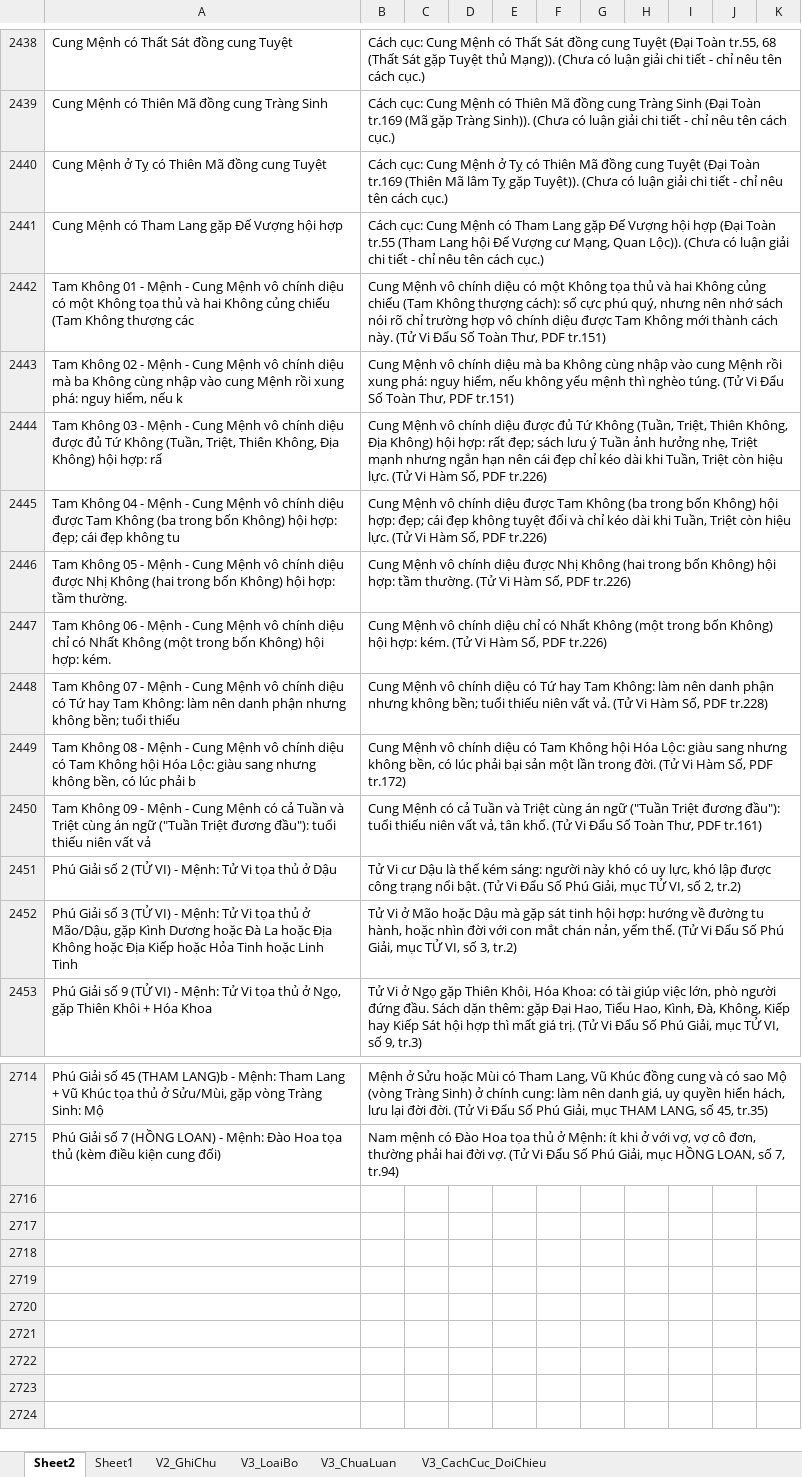
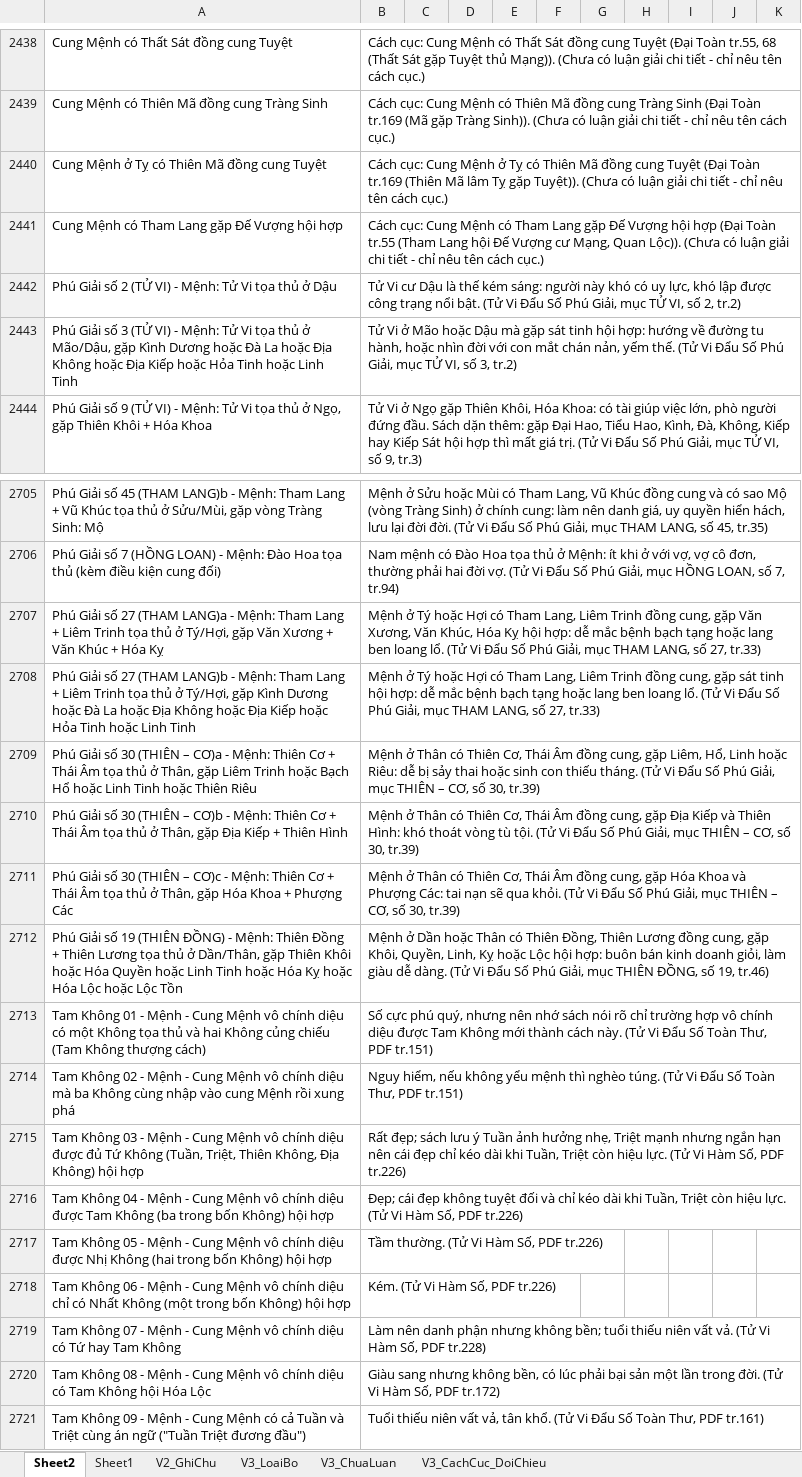
Before and after one commit to Donniehieu/TuVi, an Excel workbook: LuanMenh.xlsx, sheet Sheet2, drawn as a sheet; only a part is shown, gaps mark what is left out; values as stored, in another font and other column widths than the file's, no borders; removed rows and columns are numbered as before the commit, all else as after; the diff names each change by its address in the sheet, - before the commit and + after, or states it on an @@ line.

```diff
--- a/LuanMenh.xlsx (sheet Sheet2)
+++ b/LuanMenh.xlsx (sheet Sheet2)
-row 2442: Tam Không 01 - Mệnh - Cung Mệnh vô chính diệu có một Không tọa thủ và hai Không củng chiếu (Tam Không thượng các | Cung Mệnh vô chính diệu có một Không tọa thủ và hai Không củng chiếu (Tam Không thượng cách): số cực phú quý, nhưng nên nhớ sách nói rõ chỉ trường hợp vô chính diệu được Tam Không mới thành cách này. (Tử Vi Đẩu Số Toàn Thư, PDF tr.151)
-row 2443: Tam Không 02 - Mệnh - Cung Mệnh vô chính diệu mà ba Không cùng nhập vào cung Mệnh rồi xung phá: nguy hiểm, nếu k | Cung Mệnh vô chính diệu mà ba Không cùng nhập vào cung Mệnh rồi xung phá: nguy hiểm, nếu không yểu mệnh thì nghèo túng. (Tử Vi Đẩu Số Toàn Thư, PDF tr.151)
-row 2444: Tam Không 03 - Mệnh - Cung Mệnh vô chính diệu được đủ Tứ Không (Tuần, Triệt, Thiên Không, Địa Không) hội hợp: rấ | Cung Mệnh vô chính diệu được đủ Tứ Không (Tuần, Triệt, Thiên Không, Địa Không) hội hợp: rất đẹp; sách lưu ý Tuần ảnh hưởng nhẹ, Triệt mạnh nhưng ngắn hạn nên cái đẹp chỉ kéo dài khi Tuần, Triệt còn hiệu lực. (Tử Vi Hàm Số, PDF tr.226)
-row 2445: Tam Không 04 - Mệnh - Cung Mệnh vô chính diệu được Tam Không (ba trong bốn Không) hội hợp: đẹp; cái đẹp không tu | Cung Mệnh vô chính diệu được Tam Không (ba trong bốn Không) hội hợp: đẹp; cái đẹp không tuyệt đối và chỉ kéo dài khi Tuần, Triệt còn hiệu lực. (Tử Vi Hàm Số, PDF tr.226)
-row 2446: Tam Không 05 - Mệnh - Cung Mệnh vô chính diệu được Nhị Không (hai trong bốn Không) hội hợp: tầm thường. | Cung Mệnh vô chính diệu được Nhị Không (hai trong bốn Không) hội hợp: tầm thường. (Tử Vi Hàm Số, PDF tr.226)
-row 2447: Tam Không 06 - Mệnh - Cung Mệnh vô chính diệu chỉ có Nhất Không (một trong bốn Không) hội hợp: kém. | Cung Mệnh vô chính diệu chỉ có Nhất Không (một trong bốn Không) hội hợp: kém. (Tử Vi Hàm Số, PDF tr.226)
-row 2448: Tam Không 07 - Mệnh - Cung Mệnh vô chính diệu có Tứ hay Tam Không: làm nên danh phận nhưng không bền; tuổi thiếu | Cung Mệnh vô chính diệu có Tứ hay Tam Không: làm nên danh phận nhưng không bền; tuổi thiếu niên vất vả. (Tử Vi Hàm Số, PDF tr.228)
-row 2449: Tam Không 08 - Mệnh - Cung Mệnh vô chính diệu có Tam Không hội Hóa Lộc: giàu sang nhưng không bền, có lúc phải b | Cung Mệnh vô chính diệu có Tam Không hội Hóa Lộc: giàu sang nhưng không bền, có lúc phải bại sản một lần trong đời. (Tử Vi Hàm Số, PDF tr.172)
-row 2450: Tam Không 09 - Mệnh - Cung Mệnh có cả Tuần và Triệt cùng án ngữ ("Tuần Triệt đương đầu"): tuổi thiếu niên vất vả | Cung Mệnh có cả Tuần và Triệt cùng án ngữ ("Tuần Triệt đương đầu"): tuổi thiếu niên vất vả, tân khổ. (Tử Vi Đẩu Số Toàn Thư, PDF tr.161)
+row 2707: Phú Giải số 27 (THAM LANG)a - Mệnh: Tham Lang + Liêm Trinh tọa thủ ở Tý/Hợi, gặp Văn Xương + Văn Khúc + Hóa Kỵ | Mệnh ở Tý hoặc Hợi có Tham Lang, Liêm Trinh đồng cung, gặp Văn Xương, Văn Khúc, Hóa Kỵ hội hợp: dễ mắc bệnh bạch tạng hoặc lang ben loang lổ. (Tử Vi Đẩu Số Phú Giải, mục THAM LANG, số 27, tr.33)
+row 2708: Phú Giải số 27 (THAM LANG)b - Mệnh: Tham Lang + Liêm Trinh tọa thủ ở Tý/Hợi, gặp Kình Dương hoặc Đà La hoặc Địa Không hoặc Địa Kiếp hoặc Hỏa Tinh hoặc Linh Tinh | Mệnh ở Tý hoặc Hợi có Tham Lang, Liêm Trinh đồng cung, gặp sát tinh hội hợp: dễ mắc bệnh bạch tạng hoặc lang ben loang lổ. (Tử Vi Đẩu Số Phú Giải, mục THAM LANG, số 27, tr.33)
+row 2709: Phú Giải số 30 (THIÊN – CƠ)a - Mệnh: Thiên Cơ + Thái Âm tọa thủ ở Thân, gặp Liêm Trinh hoặc Bạch Hổ hoặc Linh Tinh hoặc Thiên Riêu | Mệnh ở Thân có Thiên Cơ, Thái Âm đồng cung, gặp Liêm, Hổ, Linh hoặc Riêu: dễ bị sảy thai hoặc sinh con thiếu tháng. (Tử Vi Đẩu Số Phú Giải, mục THIÊN – CƠ, số 30, tr.39)
+row 2710: Phú Giải số 30 (THIÊN – CƠ)b - Mệnh: Thiên Cơ + Thái Âm tọa thủ ở Thân, gặp Địa Kiếp + Thiên Hình | Mệnh ở Thân có Thiên Cơ, Thái Âm đồng cung, gặp Địa Kiếp và Thiên Hình: khó thoát vòng tù tội. (Tử Vi Đẩu Số Phú Giải, mục THIÊN – CƠ, số 30, tr.39)
+row 2711: Phú Giải số 30 (THIÊN – CƠ)c - Mệnh: Thiên Cơ + Thái Âm tọa thủ ở Thân, gặp Hóa Khoa + Phượng Các | Mệnh ở Thân có Thiên Cơ, Thái Âm đồng cung, gặp Hóa Khoa và Phượng Các: tai nạn sẽ qua khỏi. (Tử Vi Đẩu Số Phú Giải, mục THIÊN – CƠ, số 30, tr.39)
+row 2712: Phú Giải số 19 (THIÊN ĐỒNG) - Mệnh: Thiên Đồng + Thiên Lương tọa thủ ở Dần/Thân, gặp Thiên Khôi hoặc Hóa Quyền hoặc Linh Tinh hoặc Hóa Kỵ hoặc Hóa Lộc hoặc Lộc Tồn | Mệnh ở Dần hoặc Thân có Thiên Đồng, Thiên Lương đồng cung, gặp Khôi, Quyền, Linh, Kỵ hoặc Lộc hội hợp: buôn bán kinh doanh giỏi, làm giàu dễ dàng. (Tử Vi Đẩu Số Phú Giải, mục THIÊN ĐỒNG, số 19, tr.46)
+row 2713: Tam Không 01 - Mệnh - Cung Mệnh vô chính diệu có một Không tọa thủ và hai Không củng chiếu (Tam Không thượng cách) | Số cực phú quý, nhưng nên nhớ sách nói rõ chỉ trường hợp vô chính diệu được Tam Không mới thành cách này. (Tử Vi Đẩu Số Toàn Thư, PDF tr.151)
+row 2714: Tam Không 02 - Mệnh - Cung Mệnh vô chính diệu mà ba Không cùng nhập vào cung Mệnh rồi xung phá | Nguy hiểm, nếu không yểu mệnh thì nghèo túng. (Tử Vi Đẩu Số Toàn Thư, PDF tr.151)
+row 2715: Tam Không 03 - Mệnh - Cung Mệnh vô chính diệu được đủ Tứ Không (Tuần, Triệt, Thiên Không, Địa Không) hội hợp | Rất đẹp; sách lưu ý Tuần ảnh hưởng nhẹ, Triệt mạnh nhưng ngắn hạn nên cái đẹp chỉ kéo dài khi Tuần, Triệt còn hiệu lực. (Tử Vi Hàm Số, PDF tr.226)
+row 2716: Tam Không 04 - Mệnh - Cung Mệnh vô chính diệu được Tam Không (ba trong bốn Không) hội hợp | Đẹp; cái đẹp không tuyệt đối và chỉ kéo dài khi Tuần, Triệt còn hiệu lực. (Tử Vi Hàm Số, PDF tr.226)
+row 2717: Tam Không 05 - Mệnh - Cung Mệnh vô chính diệu được Nhị Không (hai trong bốn Không) hội hợp | Tầm thường. (Tử Vi Hàm Số, PDF tr.226)
+row 2718: Tam Không 06 - Mệnh - Cung Mệnh vô chính diệu chỉ có Nhất Không (một trong bốn Không) hội hợp | Kém. (Tử Vi Hàm Số, PDF tr.226)
+row 2719: Tam Không 07 - Mệnh - Cung Mệnh vô chính diệu có Tứ hay Tam Không | Làm nên danh phận nhưng không bền; tuổi thiếu niên vất vả. (Tử Vi Hàm Số, PDF tr.228)
+row 2720: Tam Không 08 - Mệnh - Cung Mệnh vô chính diệu có Tam Không hội Hóa Lộc | Giàu sang nhưng không bền, có lúc phải bại sản một lần trong đời. (Tử Vi Hàm Số, PDF tr.172)
+row 2721: Tam Không 09 - Mệnh - Cung Mệnh có cả Tuần và Triệt cùng án ngữ ("Tuần Triệt đương đầu") | Tuổi thiếu niên vất vả, tân khổ. (Tử Vi Đẩu Số Toàn Thư, PDF tr.161)
```
Also changed, not shown: LuanPhuThe.xlsx, LuanPhucDuc.xlsx, 7 other files.
